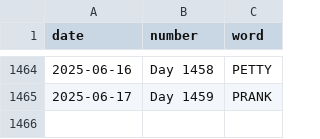
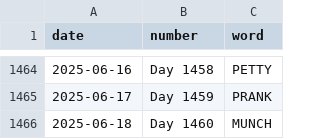
Before and after one commit to JacobLeeBrown/HackerRanks_Python, a CSV file: forfun/wordle/used_words.csv, drawn as a sheet; only a part is shown, gaps mark what is left out.

Commit message:
Another day, another Wordle

```diff
--- a/forfun/wordle/used_words.csv
+++ b/forfun/wordle/used_words.csv
@@ -1465 +1465,2 @@ date,number,word
 2025-06-17,Day 1459,PRANK
+2025-06-18,Day 1460,MUNCH
```
Also changed, not shown: 2 other files.
